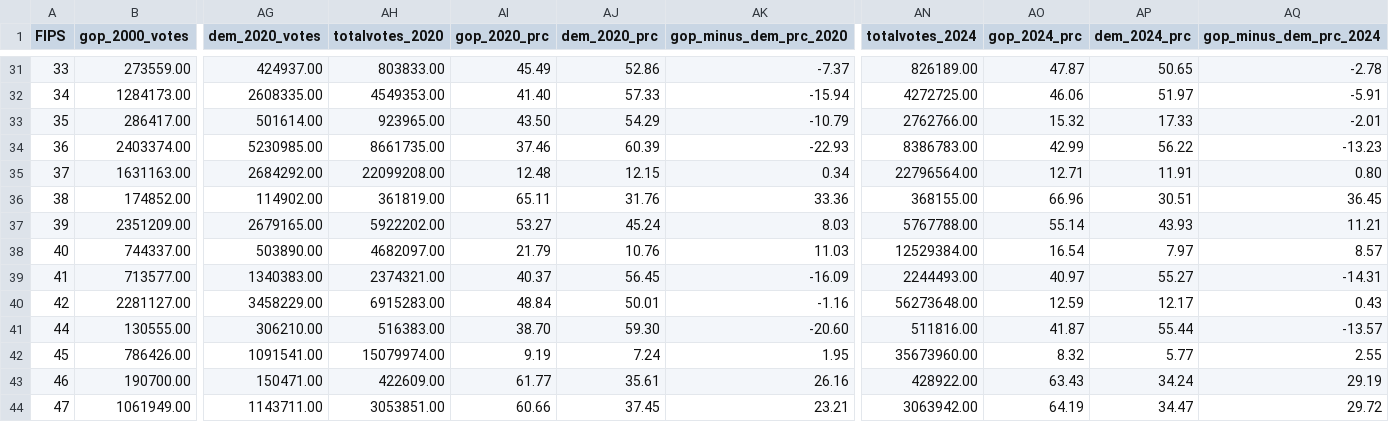
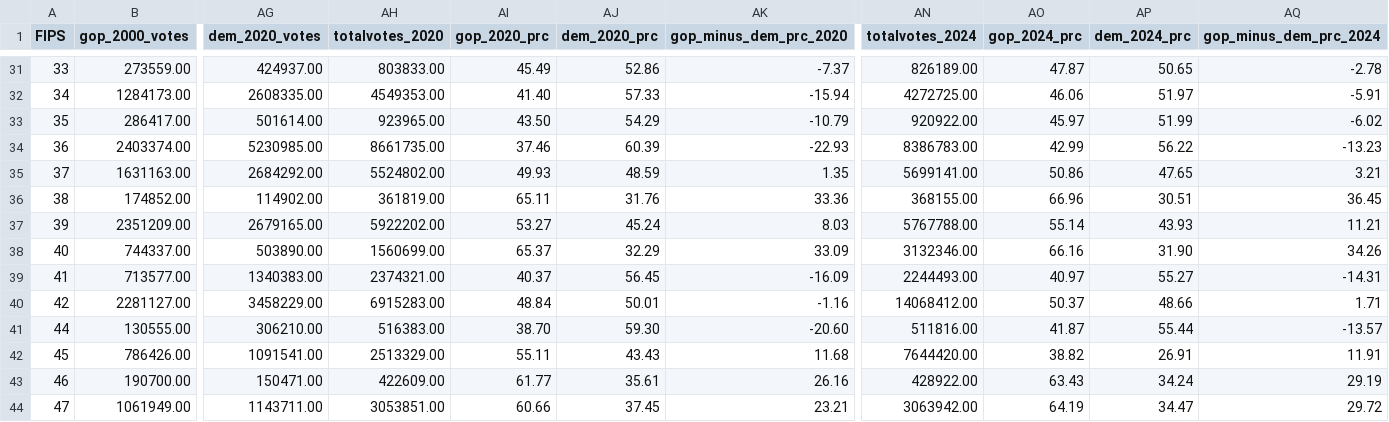
Before and after one commit to thomaspingel/geodata, a CSV file: election/state_election_data_1976-2024.csv, drawn as a sheet; only a part is shown, gaps mark what is left out; the diff covers the shown part only; the diff names each change by its address in the sheet, - before the commit and + after, or states it on an @@ line.

```diff
--- a/election/state_election_data_1976-2024.csv
+++ b/election/state_election_data_1976-2024.csv
-AN33 (totalvotes_2024): 2762766.00
+AN33 (totalvotes_2024): 920922.00
-AO33 (gop_2024_prc): 15.32
+AO33 (gop_2024_prc): 45.97
-AP33 (dem_2024_prc): 17.33
+AP33 (dem_2024_prc): 51.99
-AQ33 (gop_minus_dem_prc_2024): -2.01
+AQ33 (gop_minus_dem_prc_2024): -6.02
-AH35 (totalvotes_2020): 22099208.00
+AH35 (totalvotes_2020): 5524802.00
-AI35 (gop_2020_prc): 12.48
+AI35 (gop_2020_prc): 49.93
-AJ35 (dem_2020_prc): 12.15
+AJ35 (dem_2020_prc): 48.59
-AK35 (gop_minus_dem_prc_2020): 0.34
+AK35 (gop_minus_dem_prc_2020): 1.35
-AN35 (totalvotes_2024): 22796564.00
+AN35 (totalvotes_2024): 5699141.00
-AO35 (gop_2024_prc): 12.71
+AO35 (gop_2024_prc): 50.86
-AP35 (dem_2024_prc): 11.91
+AP35 (dem_2024_prc): 47.65
-AQ35 (gop_minus_dem_prc_2024): 0.80
+AQ35 (gop_minus_dem_prc_2024): 3.21
-AH38 (totalvotes_2020): 4682097.00
+AH38 (totalvotes_2020): 1560699.00
-AI38 (gop_2020_prc): 21.79
+AI38 (gop_2020_prc): 65.37
-AJ38 (dem_2020_prc): 10.76
+AJ38 (dem_2020_prc): 32.29
-AK38 (gop_minus_dem_prc_2020): 11.03
+AK38 (gop_minus_dem_prc_2020): 33.09
-AN38 (totalvotes_2024): 12529384.00
+AN38 (totalvotes_2024): 3132346.00
-AO38 (gop_2024_prc): 16.54
+AO38 (gop_2024_prc): 66.16
-AP38 (dem_2024_prc): 7.97
+AP38 (dem_2024_prc): 31.90
-AQ38 (gop_minus_dem_prc_2024): 8.57
+AQ38 (gop_minus_dem_prc_2024): 34.26
-AN40 (totalvotes_2024): 56273648.00
+AN40 (totalvotes_2024): 14068412.00
-AO40 (gop_2024_prc): 12.59
+AO40 (gop_2024_prc): 50.37
-AP40 (dem_2024_prc): 12.17
+AP40 (dem_2024_prc): 48.66
-AQ40 (gop_minus_dem_prc_2024): 0.43
+AQ40 (gop_minus_dem_prc_2024): 1.71
-AH42 (totalvotes_2020): 15079974.00
+AH42 (totalvotes_2020): 2513329.00
-AI42 (gop_2020_prc): 9.19
+AI42 (gop_2020_prc): 55.11
-AJ42 (dem_2020_prc): 7.24
+AJ42 (dem_2020_prc): 43.43
-AK42 (gop_minus_dem_prc_2020): 1.95
+AK42 (gop_minus_dem_prc_2020): 11.68
-AN42 (totalvotes_2024): 35673960.00
+AN42 (totalvotes_2024): 7644420.00
-AO42 (gop_2024_prc): 8.32
+AO42 (gop_2024_prc): 38.82
-AP42 (dem_2024_prc): 5.77
+AP42 (dem_2024_prc): 26.91
-AQ42 (gop_minus_dem_prc_2024): 2.55
+AQ42 (gop_minus_dem_prc_2024): 11.91
```
Also changed, not shown: 68 edited cells elsewhere in this file, election/county_election_data_2000-2024.csv, 4 other files.
